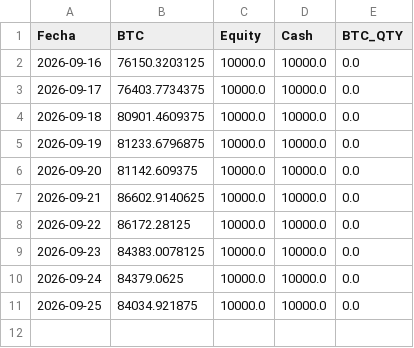
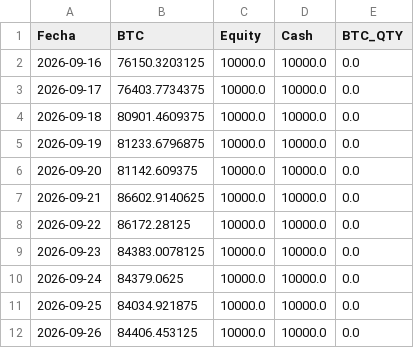
Before and after one commit to user12202912-hue/BTC-AI-BOT, a CSV file: equity.csv, drawn as a sheet; the diff names each change by its address in the sheet, - before the commit and + after, or states it on an @@ line.

```diff
--- a/equity.csv
+++ b/equity.csv
+row 12: 2026-09-26 | 84406.453125 | 10000.0 | 10000.0 | 0.0
```
Also changed, not shown: log.csv, senales.csv, 1 other file.
